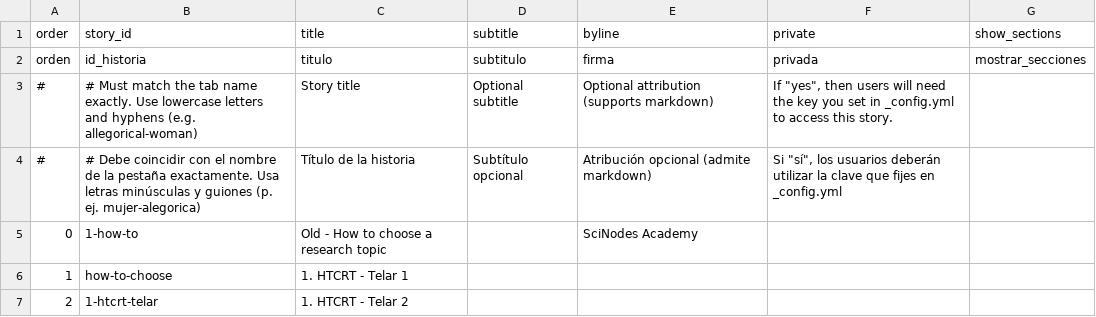
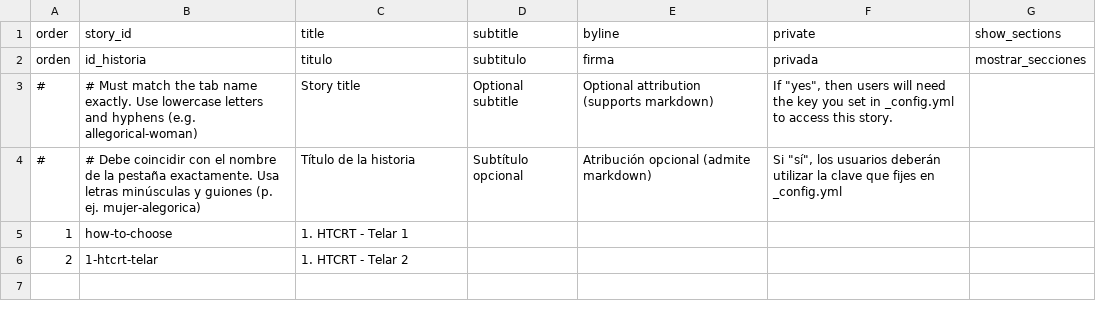
Before and after one commit to rhizome-thinks/scinodesacademy, a CSV file: telar-content/spreadsheets/project.csv, drawn as a sheet.

```diff
--- a/telar-content/spreadsheets/project.csv
+++ b/telar-content/spreadsheets/project.csv
@@ -4,3 +4,2 @@ orden,id_historia,titulo,subtitulo,firma,privada,mostrar_secciones
 #,# Debe coincidir con el nombre de la pestaña exactamente. Usa letras minúsculas y guiones (p. ej. mujer-alegorica),Título de la historia,Subtítulo opcional,Atribución opcional (admite markdown),"Si ""sí"", los usuarios deberán utilizar la clave que fijes en _config.yml"
-0,1-how-to,Old - How to choose a research topic,,SciNodes Academy,,
 1,how-to-choose,1. HTCRT - Telar 1,,,,
```
Also changed, not shown: telar-content/spreadsheets/1-htcrt-telar.csv.
